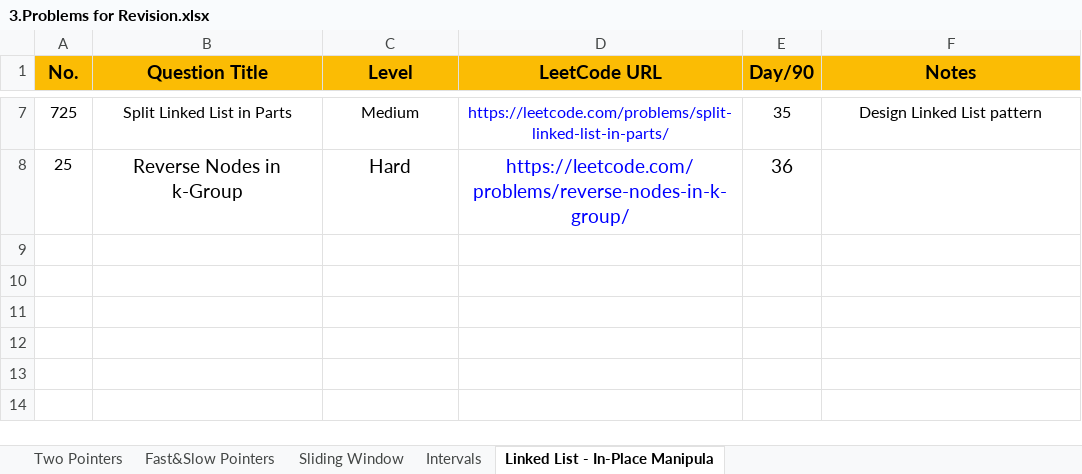
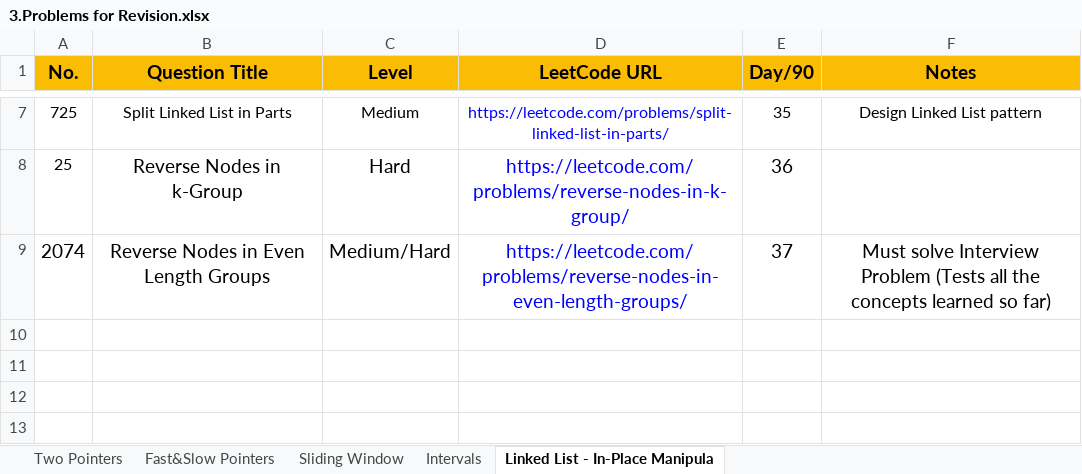
Before and after one commit to Samyak05/Java_learn_path, an Excel workbook: 3.Problems for Revision.xlsx, sheet Linked List - In-Place Manipula, drawn as a sheet; only a part is shown, gaps mark what is left out; the shorter side is filled out with more unchanged rows; values as stored, in another font and other column widths than the file's, no borders; the diff names each change by its address in the sheet, - before the commit and + after, or states it on an @@ line.

```diff
--- a/3.Problems for Revision.xlsx (sheet Linked List - In-Place Manipula)
+++ b/3.Problems for Revision.xlsx (sheet Linked List - In-Place Manipula)
-row 9: (empty)
+row 9: 2074 | Reverse Nodes in Even Length Groups | Medium/Hard | https://leetcode.com/problems/reverse-nodes-in-even-length-groups/ | 37 | Must solve Interview Problem (Tests all the concepts learned so far)
```
Also changed, not shown: sheet Sliding Window, 2.Patterns Practice.xlsx, 3 other files.
